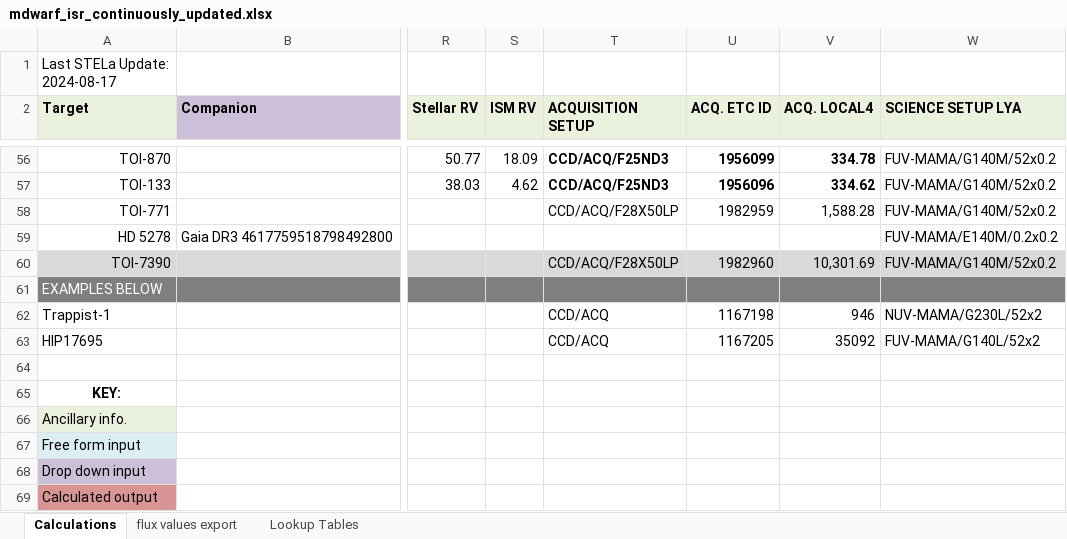
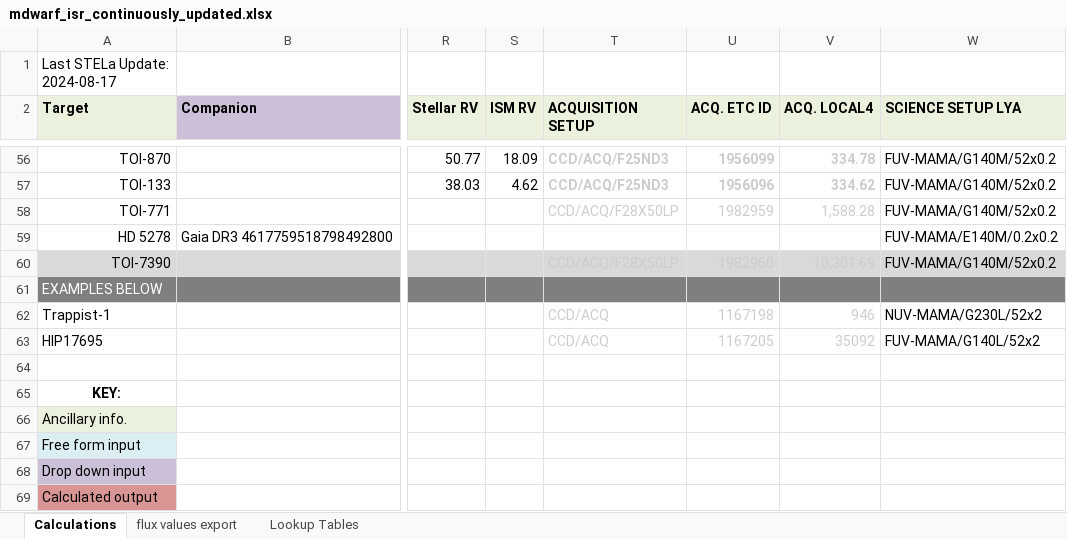
Before and after one commit to HST-STELa/stage1, an Excel workbook: target_selection_data/inputs/hand_checked/mdwarf_isr_continuously_updated.xlsx, sheet Calculations, drawn as a sheet; only a part is shown, gaps mark what is left out; values as stored, in another font and other column widths than the file's, no borders; charts and pictures and conditional formats not drawn; the diff covers the shown part only; the diff names each change by its address in the sheet, - before the commit and + after, or states it on an @@ line.

```diff
--- a/target_selection_data/inputs/hand_checked/mdwarf_isr_continuously_updated.xlsx (sheet Calculations)
+++ b/target_selection_data/inputs/hand_checked/mdwarf_isr_continuously_updated.xlsx (sheet Calculations)
-T56:V58 text colour: black
+T56:V58 text colour: #CCCCCC
-T60:V60 text colour: black
+T60:V60 text colour: #CCCCCC
-T62:V63 text colour: black
+T62:V63 text colour: #CCCCCC
```
Also changed, not shown: 13 edited cells and cell formats elsewhere in this sheet, sheet flux values export, 9 other files.
